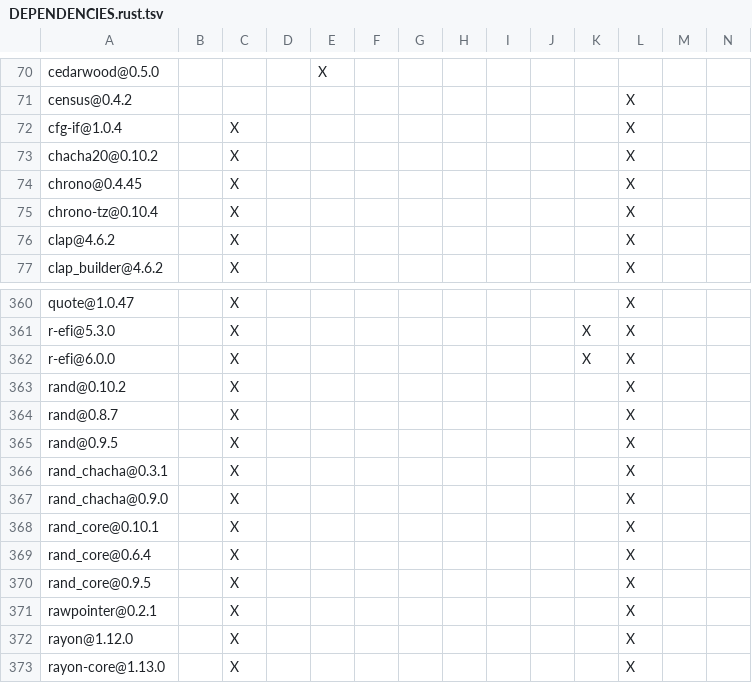
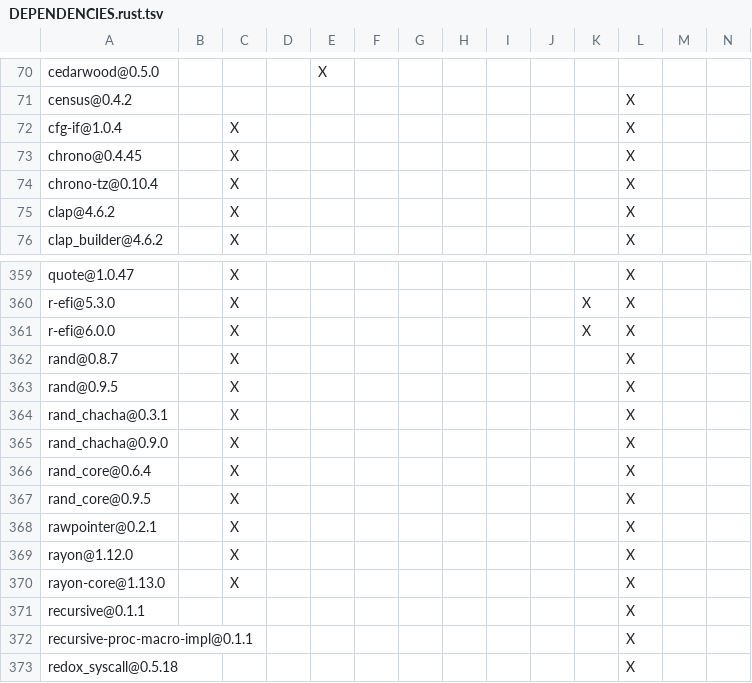
Before and after one commit to apache/paimon-rust, a TSV file: benchmarks/tpcds/DEPENDENCIES.rust.tsv, drawn as a sheet; only a part is shown, gaps mark what is left out; the shorter side is filled out with more unchanged rows; rows hold the shown columns only; the diff names each change by its address in the sheet, - before the commit and + after, or states it on an @@ line.

```diff
--- a/benchmarks/tpcds/DEPENDENCIES.rust.tsv
+++ b/benchmarks/tpcds/DEPENDENCIES.rust.tsv
-row 73: chacha20@0.10.2 |  | X |  |  |  |  |  |  |  |  | X
-row 363: rand@0.10.2 |  | X |  |  |  |  |  |  |  |  | X
-row 368: rand_core@0.10.1 |  | X |  |  |  |  |  |  |  |  | X
```
Also changed, not shown: DEPENDENCIES.rust.tsv, bindings/python/DEPENDENCIES.rust.tsv, 4 other files.
